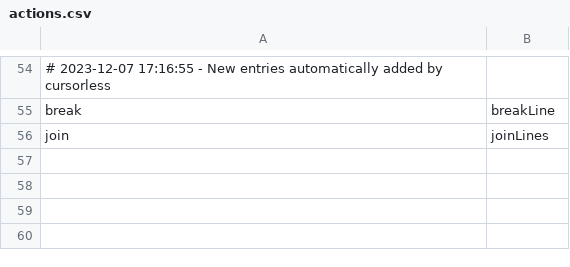
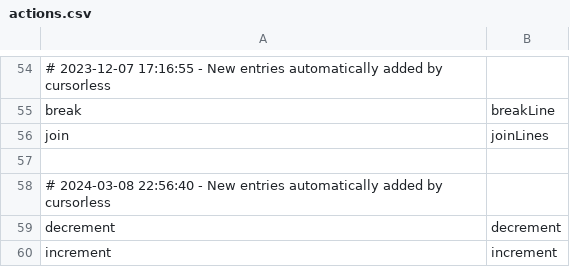
Before and after one commit to rokubop/roku_knausj_talon, a CSV file: cursorless-settings/actions.csv, drawn as a sheet; only a part is shown, gaps mark what is left out; the diff names each change by its address in the sheet, - before the commit and + after, or states it on an @@ line.

```diff
--- a/cursorless-settings/actions.csv
+++ b/cursorless-settings/actions.csv
+row 57: (empty)
+row 58: # 2024-03-08 22:56:40 - New entries automatically added by cursorless
+row 59: decrement | decrement
+row 60: increment | increment
```
Also changed, not shown: cursorless-settings/experimental/actions_custom.csv, 17 other files.
